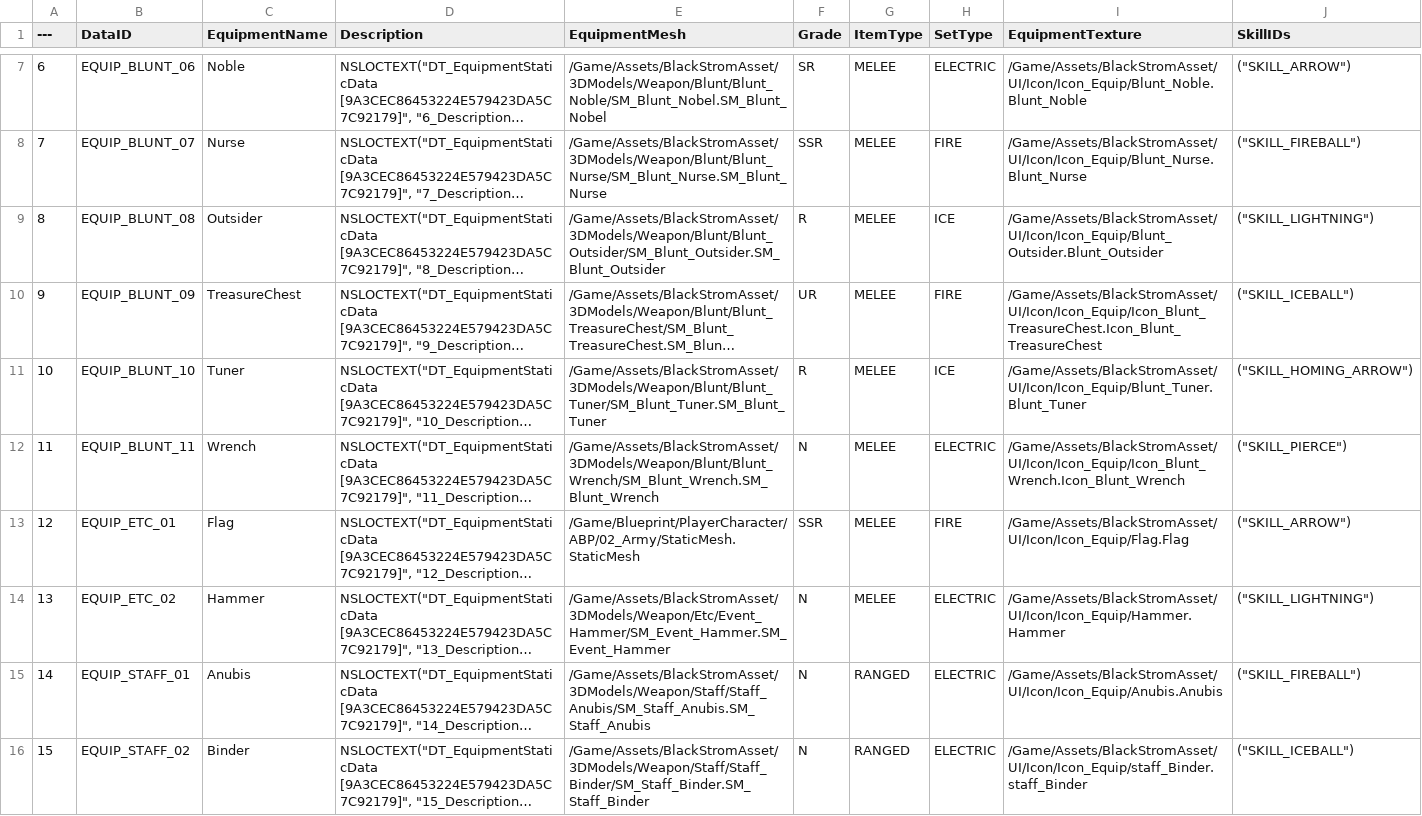
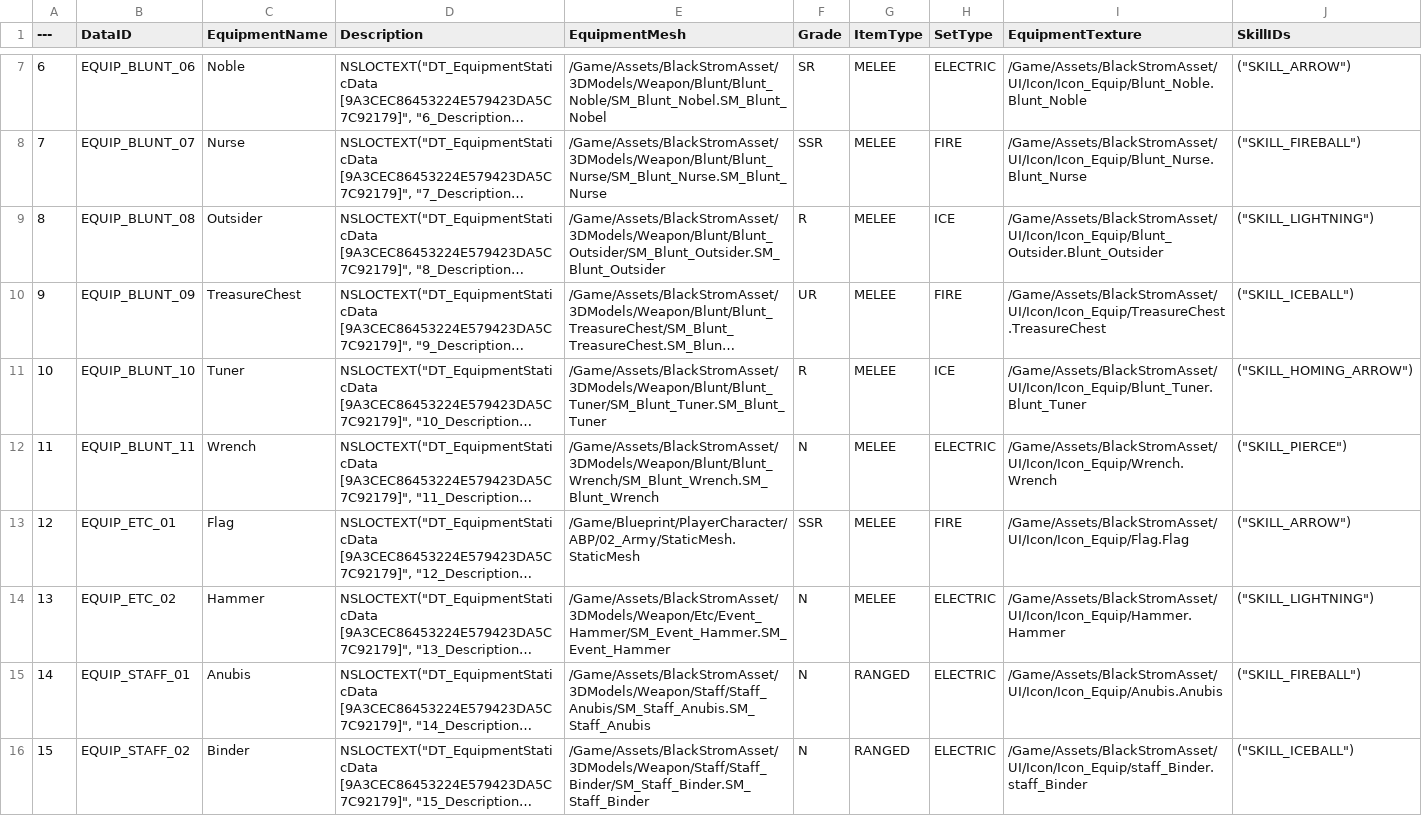
Before and after one commit to Lucky-Rabbit-s-Foot-v2/Lunar_Realm, a CSV file: ExternalSource/EquipmentStaticData.csv, drawn as a sheet; only a part is shown, gaps mark what is left out; long unchanged cells end in …; the diff covers the shown part only; the diff names each change by its address in the sheet, - before the commit and + after, or states it on an @@ line.

```diff
--- a/ExternalSource/EquipmentStaticData.csv
+++ b/ExternalSource/EquipmentStaticData.csv
-I10 (EquipmentTexture): /Game/Assets/BlackStromAsset/UI/Icon/Icon_Equip/Icon_Blunt_TreasureChest.Icon_Blunt_TreasureChest
+I10 (EquipmentTexture): /Game/Assets/BlackStromAsset/UI/Icon/Icon_Equip/TreasureChest.TreasureChest
-I12 (EquipmentTexture): /Game/Assets/BlackStromAsset/UI/Icon/Icon_Equip/Icon_Blunt_Wrench.Icon_Blunt_Wrench
+I12 (EquipmentTexture): /Game/Assets/BlackStromAsset/UI/Icon/Icon_Equip/Wrench.Wrench
```
Also changed, not shown: 7 edited cells elsewhere in this file, ExternalSource/GachaRevealVisualsData.csv, 3 other files.
